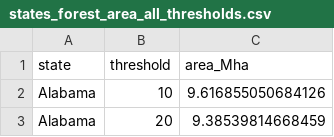
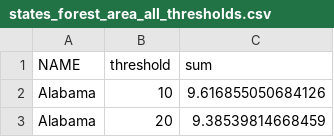
Before and after one commit to MElsdk-lab/Biochar_forest_estimation, a CSV file: data/states_forest_area_all_thresholds.csv, drawn as a sheet; only a part is shown; removed rows and columns are numbered as before the commit, all else as after; the diff names each change by its address in the sheet, - before the commit and + after, or states it on an @@ line.

Commit message:
Update states_forest_area_all_thresholds.csv

```diff
--- a/data/states_forest_area_all_thresholds.csv
+++ b/data/states_forest_area_all_thresholds.csv
-row 1: state | threshold | area_Mha
+row 1: NAME | threshold | sum
```
